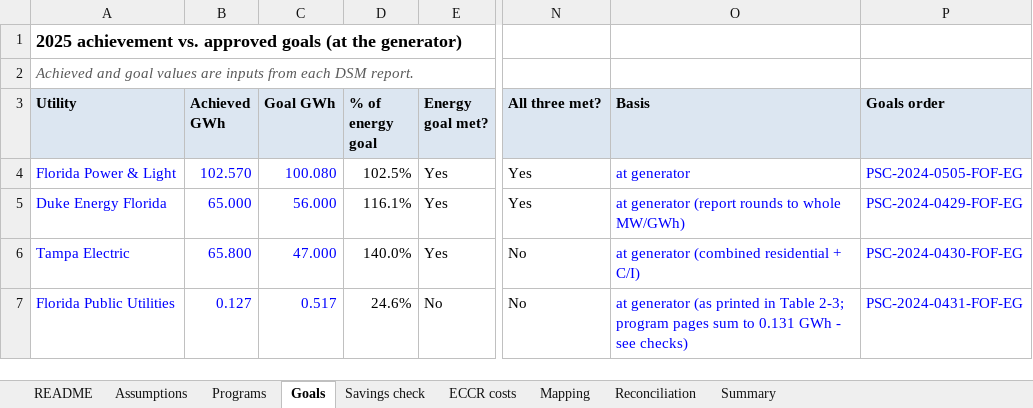
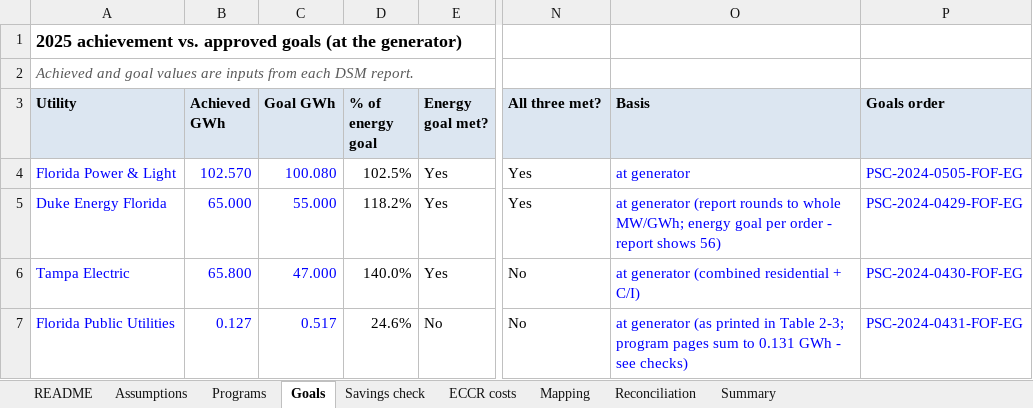
Before and after one commit to geethan-sannidhi/fl-conservation-cost-recovery-analysis, an Excel workbook: excel/conservation_review_2025.xlsx, sheet Goals, drawn as a sheet; only a part is shown, gaps mark what is left out; values as stored, in another font and other column widths than the file's, no borders; the diff names each change by its address in the sheet, - before the commit and + after, or states it on an @@ line.

```diff
--- a/excel/conservation_review_2025.xlsx (sheet Goals)
+++ b/excel/conservation_review_2025.xlsx (sheet Goals)
-C5 (Goal GWh): 56.000
+C5 (Goal GWh): 55.000
-D5 (% of energy goal): 116.1%
+D5 (% of energy goal): 118.2%
-O5 (Basis): …to whole MW/GWh)
+O5 (Basis): …to whole MW/GWh; energy goal per order - report shows 56)
```
Also changed, not shown: 18 other files.
